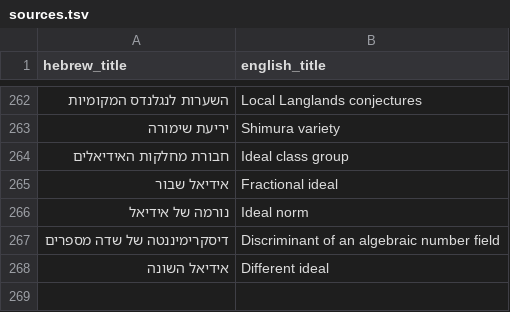
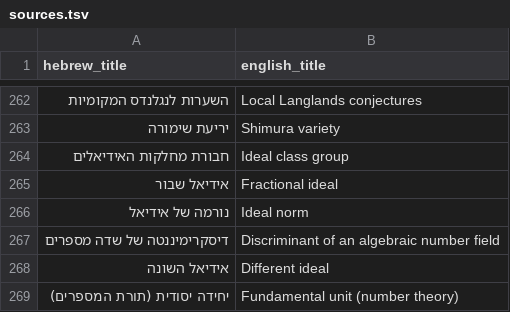
Before and after one commit to gershonavi/WIKI, a TSV file: sources.tsv, drawn as a sheet; only a part is shown, gaps mark what is left out; the diff names each change by its address in the sheet, - before the commit and + after, or states it on an @@ line.

```diff
--- a/sources.tsv
+++ b/sources.tsv
+row 269: יחידה יסודית (תורת המספרים) | Fundamental unit (number theory)
```
Also changed, not shown: course/units.tsv, 7 other files.
